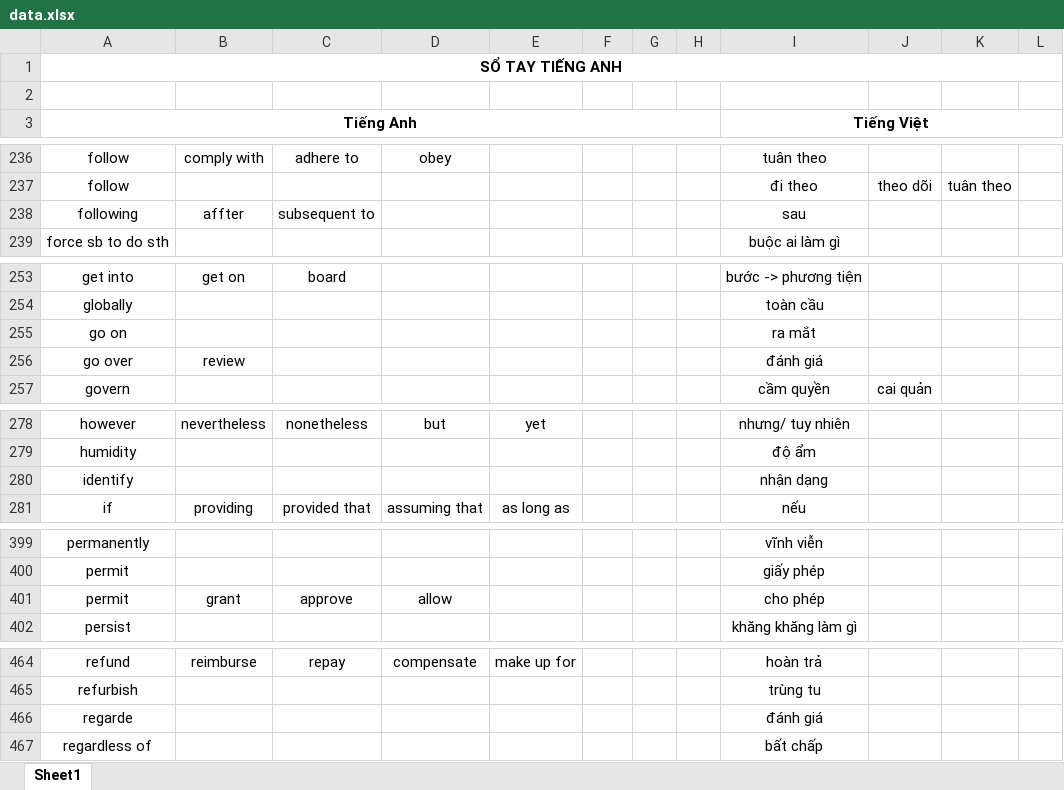
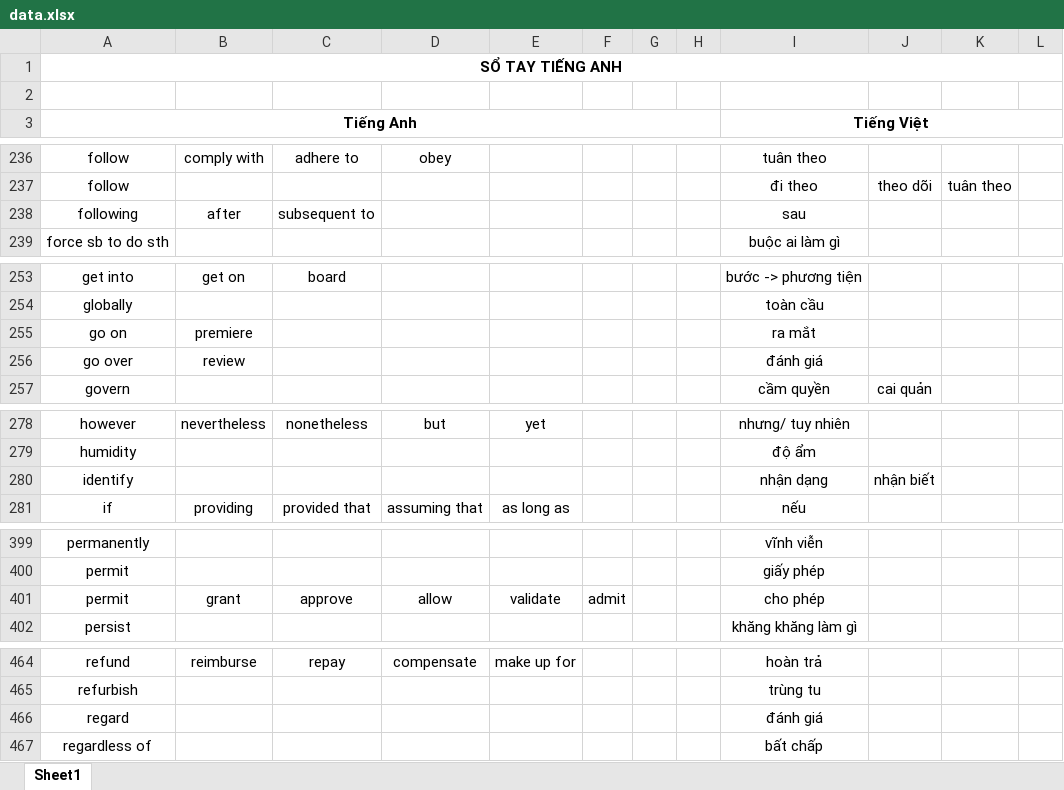
Before and after one commit to chitung1999/Convert_Excel2Json, an Excel workbook: Data/data.xlsx, sheet Sheet1, drawn as a sheet; only a part is shown, gaps mark what is left out; values as stored, in another font and other column widths than the file's, no borders; the diff covers the shown part only; the diff names each change by its address in the sheet, - before the commit and + after, or states it on an @@ line.

```diff
--- a/Data/data.xlsx (sheet Sheet1)
+++ b/Data/data.xlsx (sheet Sheet1)
-B238: affter
+B238: after
-B255: (empty)
+B255: premiere
-J280: (empty)
+J280: nhận biết
-E401: (empty)
+E401: validate
-F401: (empty)
+F401: admit
-A466 (Tiếng Anh): regarde
+A466 (Tiếng Anh): regard
```
Also changed, not shown: 22 added rows and 3 edited cells elsewhere in this sheet, 3 other files.
